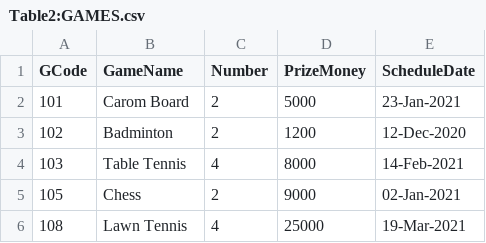
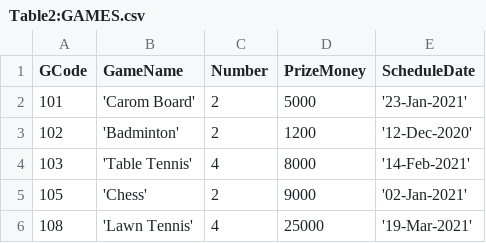
Before and after one commit to aahnik/cbse-xii-cs-proj, a CSV file: practicals/sql/given_data/Table2:GAMES.csv, drawn as a sheet; the diff names each change by its address in the sheet, - before the commit and + after, or states it on an @@ line.

```diff
--- a/practicals/sql/given_data/Table2:GAMES.csv
+++ b/practicals/sql/given_data/Table2:GAMES.csv
-B2 (GameName): Carom Board
+B2 (GameName): 'Carom Board'
-E2 (ScheduleDate): 23-Jan-2021
+E2 (ScheduleDate): '23-Jan-2021'
-B3 (GameName): Badminton
+B3 (GameName): 'Badminton'
-E3 (ScheduleDate): 12-Dec-2020
+E3 (ScheduleDate): '12-Dec-2020'
-B4 (GameName): Table Tennis
+B4 (GameName): 'Table Tennis'
-E4 (ScheduleDate): 14-Feb-2021
+E4 (ScheduleDate): '14-Feb-2021'
-B5 (GameName): Chess
+B5 (GameName): 'Chess'
-E5 (ScheduleDate): 02-Jan-2021
+E5 (ScheduleDate): '02-Jan-2021'
-B6 (GameName): Lawn Tennis
+B6 (GameName): 'Lawn Tennis'
-E6 (ScheduleDate): 19-Mar-2021
+E6 (ScheduleDate): '19-Mar-2021'
```
Also changed, not shown: practicals/sql/given_data/Table1:EMP.csv, practicals/sql/given_data/Table4:LOANS.csv, 3 other files.
